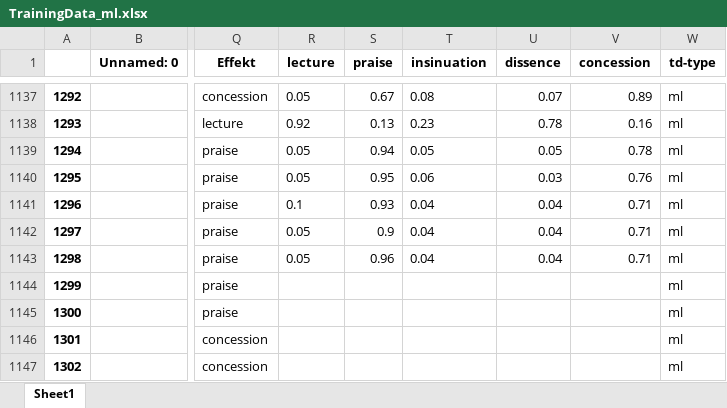
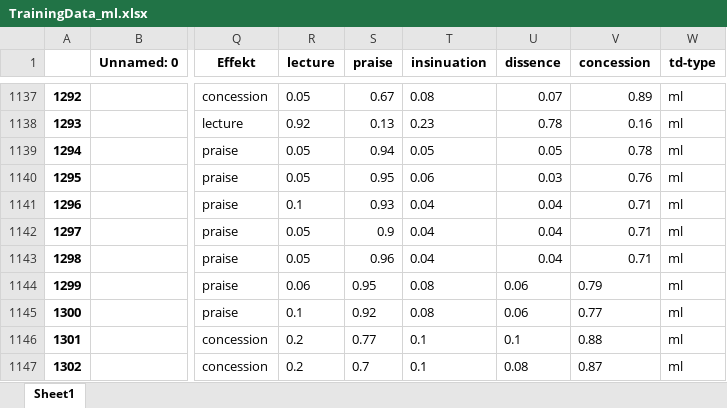
Before and after one commit to RegexoseOld/SmallData, an Excel workbook: webserver/model_data/TrainingData_ml.xlsx, sheet Sheet1, drawn as a sheet; only a part is shown, gaps mark what is left out; values as stored, in another font and other column widths than the file's, no borders; the diff covers the shown part only; the diff names each change by its address in the sheet, - before the commit and + after, or states it on an @@ line.

Commit message:
TD ML = 1200

```diff
--- a/webserver/model_data/TrainingData_ml.xlsx (sheet Sheet1)
+++ b/webserver/model_data/TrainingData_ml.xlsx (sheet Sheet1)
-R1144 (lecture): (empty)
+R1144 (lecture): 0.06
-S1144 (praise): (empty)
+S1144 (praise): 0.95
-T1144:T1145 (insinuation): (empty)
+T1144:T1145 (insinuation): 0.08
-U1144:U1145 (dissence): (empty)
+U1144:U1145 (dissence): 0.06
-V1144 (concession): (empty)
+V1144 (concession): 0.79
-R1145 (lecture): (empty)
+R1145 (lecture): 0.1
-S1145 (praise): (empty)
+S1145 (praise): 0.92
-V1145 (concession): (empty)
+V1145 (concession): 0.77
-R1146:R1147 (lecture): (empty)
+R1146:R1147 (lecture): 0.2
-S1146 (praise): (empty)
+S1146 (praise): 0.77
-T1146:T1147 (insinuation): (empty)
+T1146:T1147 (insinuation): 0.1
-U1146 (dissence): (empty)
+U1146 (dissence): 0.1
-V1146 (concession): (empty)
+V1146 (concession): 0.88
-S1147 (praise): (empty)
+S1147 (praise): 0.7
-U1147 (dissence): (empty)
+U1147 (dissence): 0.08
-V1147 (concession): (empty)
+V1147 (concession): 0.87
```
Also changed, not shown: 50 added rows and 16 edited cells elsewhere in this sheet.
